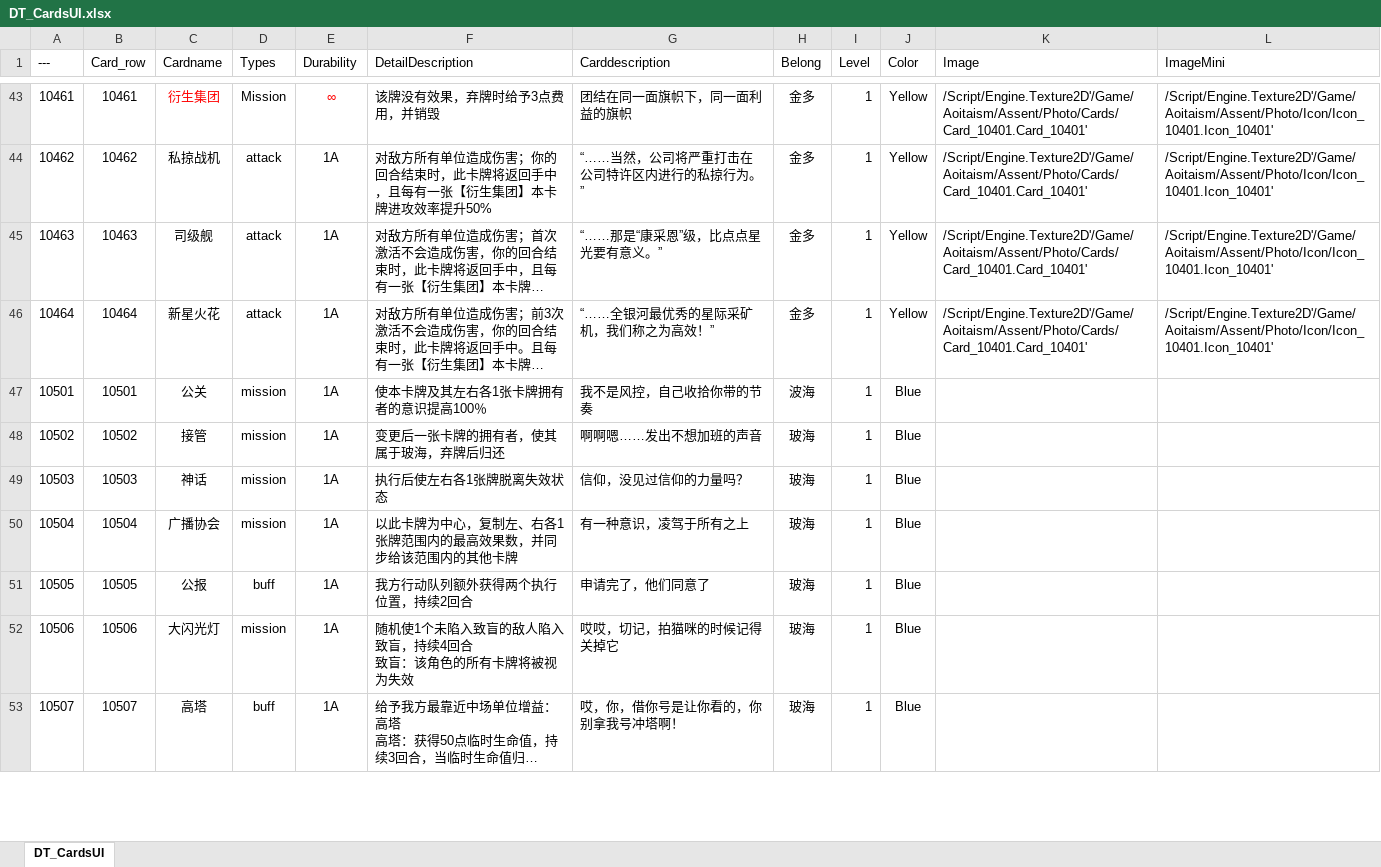
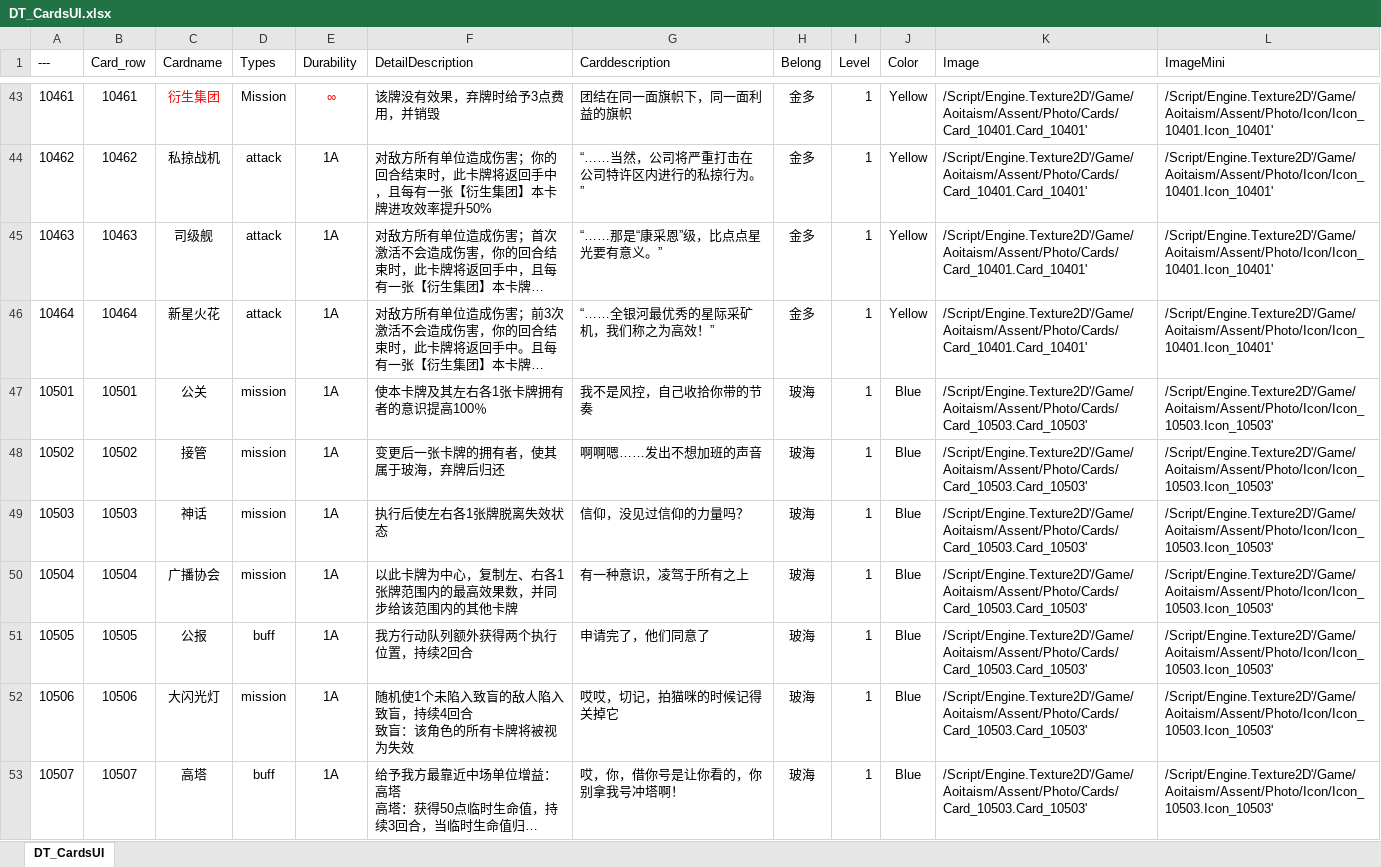
Before and after one commit to cdlhx/0504demo, an Excel workbook: DataTableXl/DT_CardsUI.xlsx, sheet DT_CardsUI, drawn as a sheet; only a part is shown, gaps mark what is left out; long unchanged cells end in …; values as stored, in another font and other column widths than the file's, no borders; the diff covers the shown part only; the diff names each change by its address in the sheet, - before the commit and + after, or states it on an @@ line.

```diff
--- a/DataTableXl/DT_CardsUI.xlsx (sheet DT_CardsUI)
+++ b/DataTableXl/DT_CardsUI.xlsx (sheet DT_CardsUI)
-H47 (Belong): 波海
+H47 (Belong): 玻海
-K47:K53 (Image): (empty)
+K47:K53 (Image): /Script/Engine.Texture2D'/Game/Aoitaism/Assent/Photo/Cards/Card_10503.Card_10503'
-L47:L53 (ImageMini): (empty)
+L47:L53 (ImageMini): /Script/Engine.Texture2D'/Game/Aoitaism/Assent/Photo/Icon/Icon_10503.Icon_10503'
```
Also changed, not shown: 78 edited cells elsewhere in this sheet, 12 other files.
